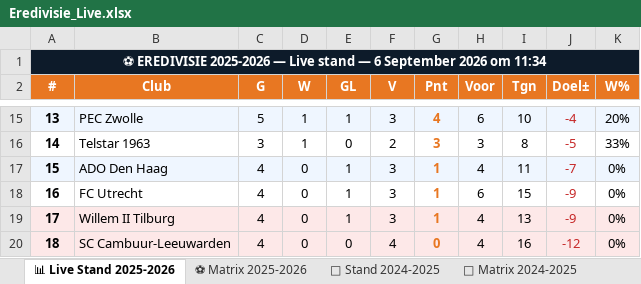
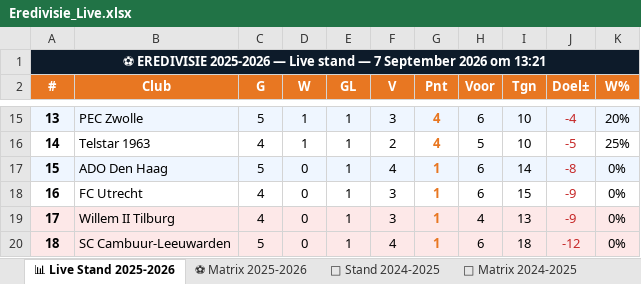
Before and after one commit to Graceland1502/Eredivisie, an Excel workbook: Eredivisie_Live.xlsx, sheet 📊 Live Stand 2025-2026, drawn as a sheet; only a part is shown, gaps mark what is left out; values as stored, in another font and other column widths than the file's, no borders; the diff covers the shown part only; the diff names each change by its address in the sheet, - before the commit and + after, or states it on an @@ line.

```diff
--- a/Eredivisie_Live.xlsx (sheet 📊 Live Stand 2025-2026)
+++ b/Eredivisie_Live.xlsx (sheet 📊 Live Stand 2025-2026)
-A1 (#): …stand — 6 September 2026 om 11:34
+A1 (#): …stand — 7 September 2026 om 13:21
-C16 (G): 3
+C16 (G): 4
-E16 (GL): 0
+E16 (GL): 1
-G16 (Pnt): 3
+G16 (Pnt): 4
-H16 (Voor): 3
+H16 (Voor): 5
-I16 (Tgn): 8
+I16 (Tgn): 10
-K16 (W%): 33%
+K16 (W%): 25%
-C17 (G): 4
+C17 (G): 5
-F17 (V): 3
+F17 (V): 4
-H17 (Voor): 4
+H17 (Voor): 6
-I17 (Tgn): 11
+I17 (Tgn): 14
-J17 (Doel±): -7
+J17 (Doel±): -8
-C20 (G): 4
+C20 (G): 5
-E20 (GL): 0
+E20 (GL): 1
-G20 (Pnt): 0
+G20 (Pnt): 1
-H20 (Voor): 4
+H20 (Voor): 6
-I20 (Tgn): 16
+I20 (Tgn): 18
```
Also changed, not shown: 1 added row, 1 removed row and 29 edited cells elsewhere in this sheet, sheet ⚽ Matrix 2025-2026, sheet 📈 Statistieken.
